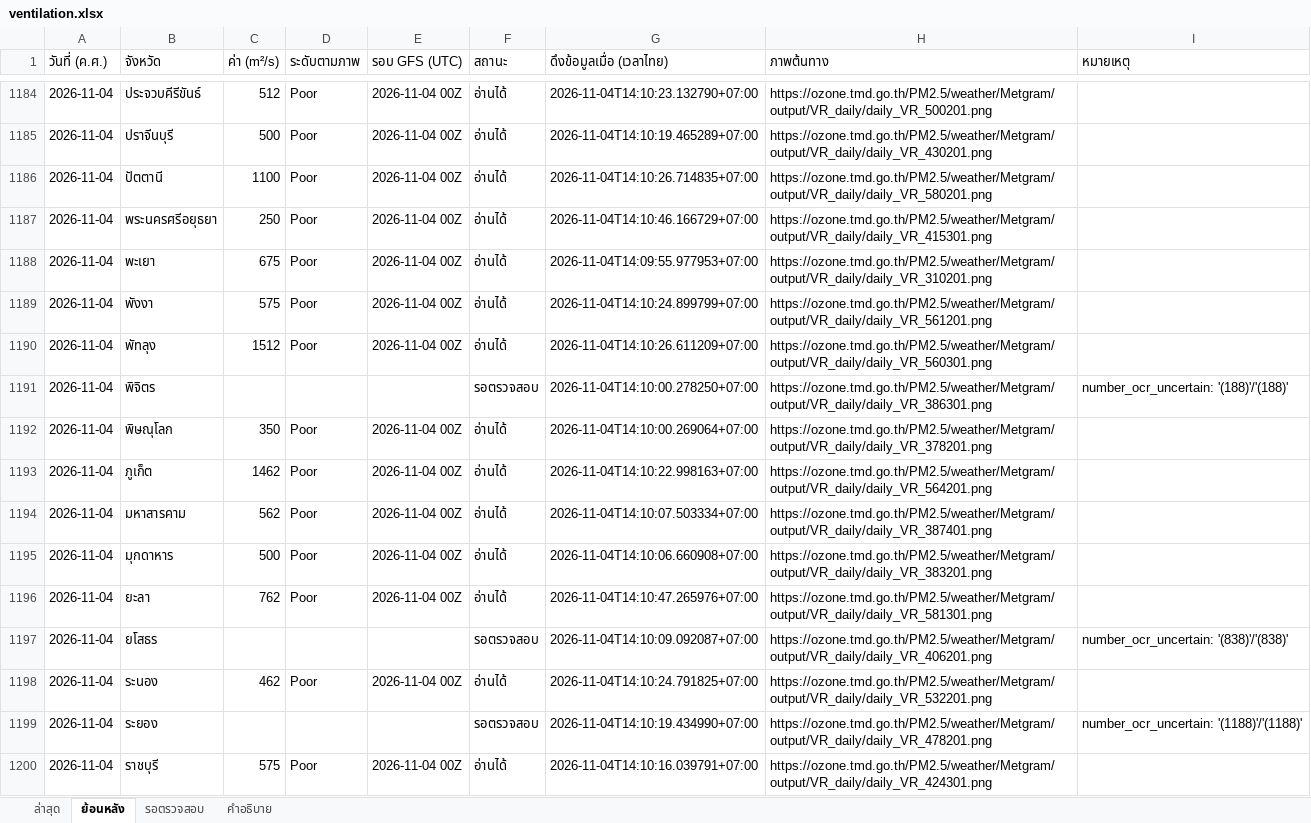
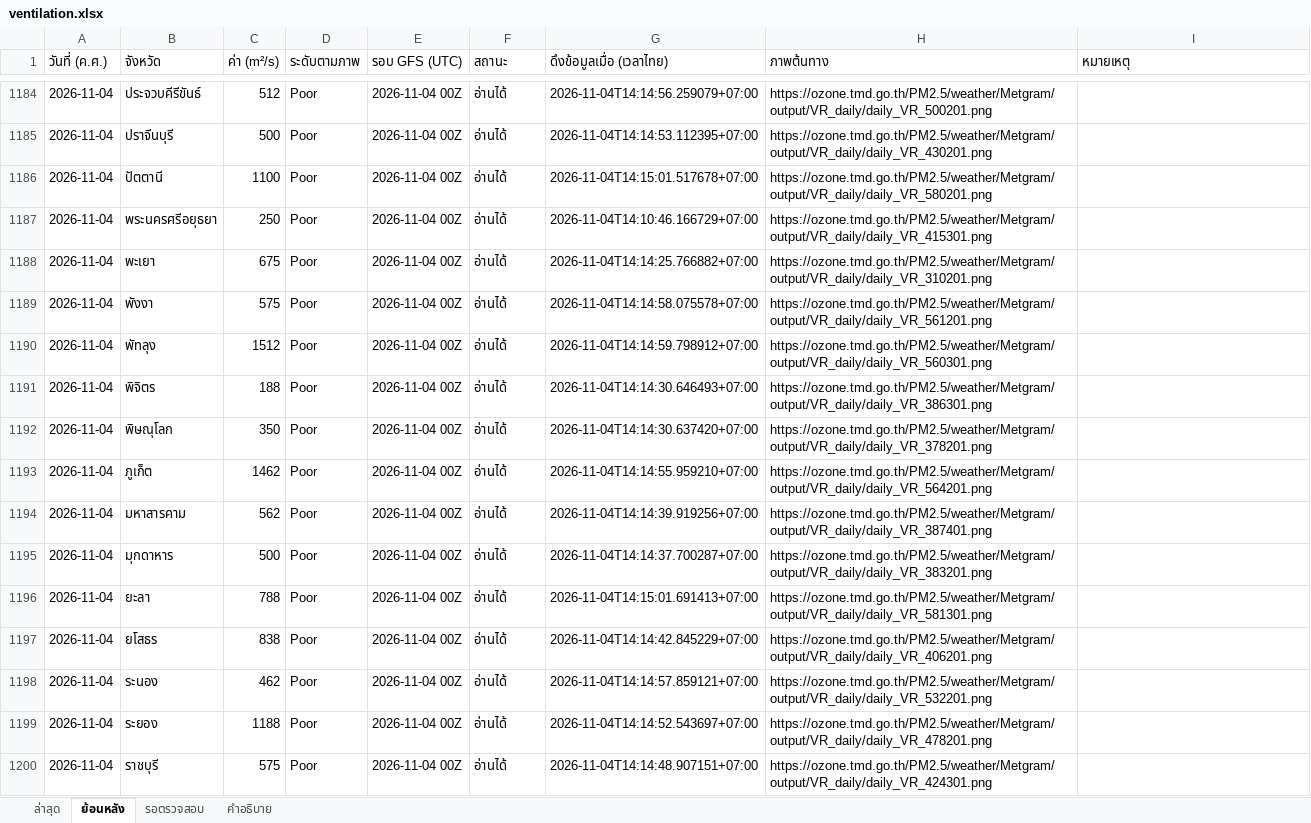
Before and after one commit to soraoudsuk-bit/Ventilation-Thailand, an Excel workbook: data/ventilation.xlsx, sheet ย้อนหลัง, drawn as a sheet; only a part is shown, gaps mark what is left out; values as stored, in another font and other column widths than the file's, no cell formats; the diff covers the shown part only; the diff names each change by its address in the sheet, - before the commit and + after, or states it on an @@ line.

```diff
--- a/data/ventilation.xlsx (sheet ย้อนหลัง)
+++ b/data/ventilation.xlsx (sheet ย้อนหลัง)
-G1184 (ดึงข้อมูลเมื่อ (เวลาไทย)): 2026-11-04T14:10:23.132790+07:00
+G1184 (ดึงข้อมูลเมื่อ (เวลาไทย)): 2026-11-04T14:14:56.259079+07:00
-G1185 (ดึงข้อมูลเมื่อ (เวลาไทย)): 2026-11-04T14:10:19.465289+07:00
+G1185 (ดึงข้อมูลเมื่อ (เวลาไทย)): 2026-11-04T14:14:53.112395+07:00
-G1186 (ดึงข้อมูลเมื่อ (เวลาไทย)): 2026-11-04T14:10:26.714835+07:00
+G1186 (ดึงข้อมูลเมื่อ (เวลาไทย)): 2026-11-04T14:15:01.517678+07:00
-G1188 (ดึงข้อมูลเมื่อ (เวลาไทย)): 2026-11-04T14:09:55.977953+07:00
+G1188 (ดึงข้อมูลเมื่อ (เวลาไทย)): 2026-11-04T14:14:25.766882+07:00
-G1189 (ดึงข้อมูลเมื่อ (เวลาไทย)): 2026-11-04T14:10:24.899799+07:00
+G1189 (ดึงข้อมูลเมื่อ (เวลาไทย)): 2026-11-04T14:14:58.075578+07:00
-G1190 (ดึงข้อมูลเมื่อ (เวลาไทย)): 2026-11-04T14:10:26.611209+07:00
+G1190 (ดึงข้อมูลเมื่อ (เวลาไทย)): 2026-11-04T14:14:59.798912+07:00
-C1191 (ค่า (m²/s)): (empty)
+C1191 (ค่า (m²/s)): 188
-D1191 (ระดับตามภาพ): (empty)
+D1191 (ระดับตามภาพ): Poor
-E1191 (รอบ GFS (UTC)): (empty)
+E1191 (รอบ GFS (UTC)): 2026-11-04 00Z
-F1191 (สถานะ): รอตรวจสอบ
+F1191 (สถานะ): อ่านได้
-G1191 (ดึงข้อมูลเมื่อ (เวลาไทย)): 2026-11-04T14:10:00.278250+07:00
+G1191 (ดึงข้อมูลเมื่อ (เวลาไทย)): 2026-11-04T14:14:30.646493+07:00
-I1191 (หมายเหตุ): number_ocr_uncertain: '(188)'/'(188)'
+I1191 (หมายเหตุ): (empty)
-G1192 (ดึงข้อมูลเมื่อ (เวลาไทย)): 2026-11-04T14:10:00.269064+07:00
+G1192 (ดึงข้อมูลเมื่อ (เวลาไทย)): 2026-11-04T14:14:30.637420+07:00
-G1193 (ดึงข้อมูลเมื่อ (เวลาไทย)): 2026-11-04T14:10:22.998163+07:00
+G1193 (ดึงข้อมูลเมื่อ (เวลาไทย)): 2026-11-04T14:14:55.959210+07:00
-G1194 (ดึงข้อมูลเมื่อ (เวลาไทย)): 2026-11-04T14:10:07.503334+07:00
+G1194 (ดึงข้อมูลเมื่อ (เวลาไทย)): 2026-11-04T14:14:39.919256+07:00
-G1195 (ดึงข้อมูลเมื่อ (เวลาไทย)): 2026-11-04T14:10:06.660908+07:00
+G1195 (ดึงข้อมูลเมื่อ (เวลาไทย)): 2026-11-04T14:14:37.700287+07:00
-C1196 (ค่า (m²/s)): 762
+C1196 (ค่า (m²/s)): 788
-G1196 (ดึงข้อมูลเมื่อ (เวลาไทย)): 2026-11-04T14:10:47.265976+07:00
+G1196 (ดึงข้อมูลเมื่อ (เวลาไทย)): 2026-11-04T14:15:01.691413+07:00
-C1197 (ค่า (m²/s)): (empty)
+C1197 (ค่า (m²/s)): 838
-D1197 (ระดับตามภาพ): (empty)
+D1197 (ระดับตามภาพ): Poor
-E1197 (รอบ GFS (UTC)): (empty)
+E1197 (รอบ GFS (UTC)): 2026-11-04 00Z
-F1197 (สถานะ): รอตรวจสอบ
+F1197 (สถานะ): อ่านได้
-G1197 (ดึงข้อมูลเมื่อ (เวลาไทย)): 2026-11-04T14:10:09.092087+07:00
+G1197 (ดึงข้อมูลเมื่อ (เวลาไทย)): 2026-11-04T14:14:42.845229+07:00
-I1197 (หมายเหตุ): number_ocr_uncertain: '(838)'/'(838)'
+I1197 (หมายเหตุ): (empty)
-G1198 (ดึงข้อมูลเมื่อ (เวลาไทย)): 2026-11-04T14:10:24.791825+07:00
+G1198 (ดึงข้อมูลเมื่อ (เวลาไทย)): 2026-11-04T14:14:57.859121+07:00
-C1199 (ค่า (m²/s)): (empty)
+C1199 (ค่า (m²/s)): 1188
-D1199 (ระดับตามภาพ): (empty)
+D1199 (ระดับตามภาพ): Poor
-E1199 (รอบ GFS (UTC)): (empty)
+E1199 (รอบ GFS (UTC)): 2026-11-04 00Z
-F1199 (สถานะ): รอตรวจสอบ
+F1199 (สถานะ): อ่านได้
-G1199 (ดึงข้อมูลเมื่อ (เวลาไทย)): 2026-11-04T14:10:19.434990+07:00
+G1199 (ดึงข้อมูลเมื่อ (เวลาไทย)): 2026-11-04T14:14:52.543697+07:00
-I1199 (หมายเหตุ): number_ocr_uncertain: '(1188)'/'(1188)'
+I1199 (หมายเหตุ): (empty)
-G1200 (ดึงข้อมูลเมื่อ (เวลาไทย)): 2026-11-04T14:10:16.039791+07:00
+G1200 (ดึงข้อมูลเมื่อ (เวลาไทย)): 2026-11-04T14:14:48.907151+07:00
```
Also changed, not shown: 194 edited cells elsewhere in this sheet, sheet รอตรวจสอบ, sheet ล่าสุด, cell formats, 2 other files.
